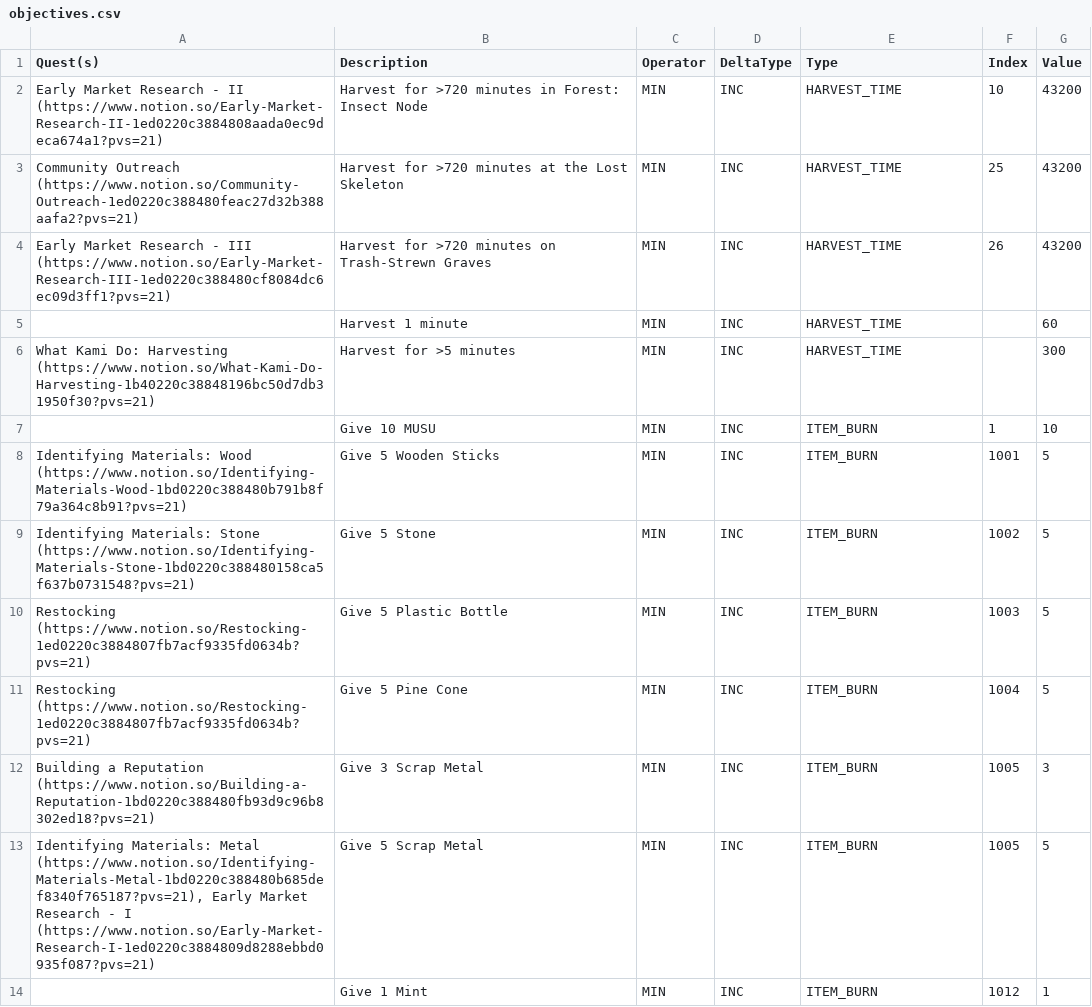
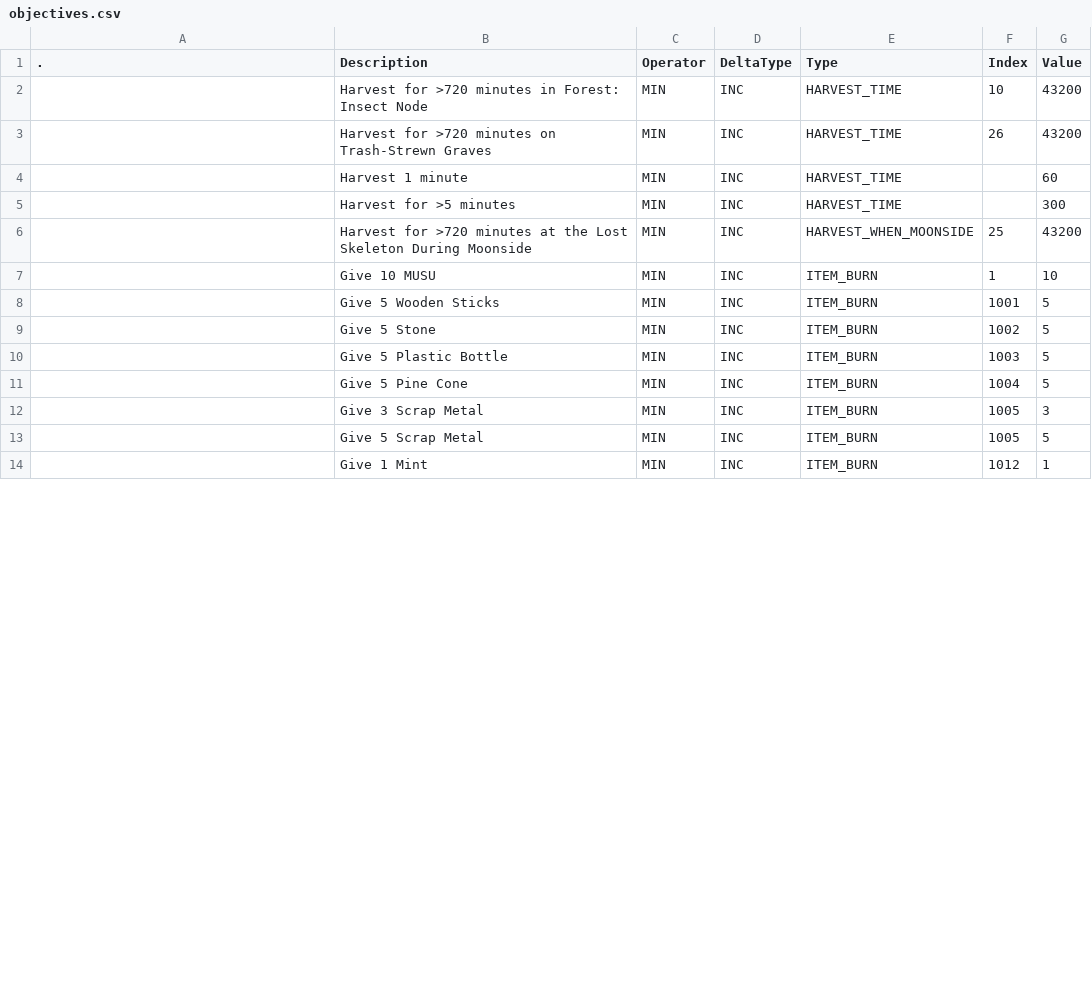
Before and after one commit to kanyaveral/kamigotchi, a CSV file: packages/contracts/deployment/world/data/quests/objectives.csv, drawn as a sheet; only a part is shown; the diff covers the shown part only.

Commit message:
update quests (#1801)

```diff
--- a/packages/contracts/deployment/world/data/quests/objectives.csv
+++ b/packages/contracts/deployment/world/data/quests/objectives.csv
@@ -1,14 +1,14 @@
-Quest(s),Description,Operator,DeltaType,Type,Index,Value
-Early Market Research - II (https://www.notion.so/Early-Market-Research-II-1ed0220c3884808aada0ec9deca674a1?pvs=21),Harvest for >720 minutes in Forest: Insect Node,MIN,INC,HARVEST_TIME,10,43200
-Community Outreach (https://www.notion.so/Community-Outreach-1ed0220c388480feac27d32b388aafa2?pvs=21),Harvest for >720 minutes at the Lost Skeleton,MIN,INC,HARVEST_TIME,25,43200
-Early Market Research - III (https://www.notion.so/Early-Market-Research-III-1ed0220c388480cf8084dc6ec09d3ff1?pvs=21),Harvest for >720 minutes on Trash-Strewn Graves,MIN,INC,HARVEST_TIME,26,43200
+.,Description,Operator,DeltaType,Type,Index,Value
+,Harvest for >720 minutes in Forest: Insect Node,MIN,INC,HARVEST_TIME,10,43200
+,Harvest for >720 minutes on Trash-Strewn Graves,MIN,INC,HARVEST_TIME,26,43200
 ,Harvest 1 minute,MIN,INC,HARVEST_TIME,,60
-What Kami Do: Harvesting (https://www.notion.so/What-Kami-Do-Harvesting-1b40220c38848196bc50d7db31950f30?pvs=21),Harvest for >5 minutes,MIN,INC,HARVEST_TIME,,300
+,Harvest for >5 minutes,MIN,INC,HARVEST_TIME,,300
+,Harvest for >720 minutes at the Lost Skeleton During Moonside,MIN,INC,HARVEST_WHEN_MOONSIDE,25,43200
 ,Give 10 MUSU,MIN,INC,ITEM_BURN,1,10
-Identifying Materials: Wood (https://www.notion.so/Identifying-Materials-Wood-1bd0220c388480b791b8f79a364c8b91?pvs=21),Give 5 Wooden Sticks,MIN,INC,ITEM_BURN,1001,5
-Identifying Materials: Stone (https://www.notion.so/Identifying-Materials-Stone-1bd0220c388480158ca5f637b0731548?pvs=21),Give 5 Stone,MIN,INC,ITEM_BURN,1002,5
-Restocking (https://www.notion.so/Restocking-1ed0220c3884807fb7acf9335fd0634b?pvs=21),Give 5 Plastic Bottle,MIN,INC,ITEM_BURN,1003,5
-Restocking (https://www.notion.so/Restocking-1ed0220c3884807fb7acf9335fd0634b?pvs=21),Give 5 Pine Cone,MIN,INC,ITEM_BURN,1004,5
-Building a Reputation (https://www.notion.so/Building-a-Reputation-1bd0220c388480fb93d9c96b8302ed18?pvs=21),Give 3 Scrap Metal,MIN,INC,ITEM_BURN,1005,3
-"Identifying Materials: Metal (https://www.notion.so/Identifying-Materials-Metal-1bd0220c388480b685def8340f765187?pvs=21), Early Market Research - I (https://www.notion.so/Early-Market-Research-I-1ed0220c3884809d8288ebbd0935f087?pvs=21)",Give 5 Scrap Metal,MIN,INC,ITEM_BURN,1005,5
+,Give 5 Wooden Sticks,MIN,INC,ITEM_BURN,1001,5
+,Give 5 Stone,MIN,INC,ITEM_BURN,1002,5
+,Give 5 Plastic Bottle,MIN,INC,ITEM_BURN,1003,5
+,Give 5 Pine Cone,MIN,INC,ITEM_BURN,1004,5
+,Give 3 Scrap Metal,MIN,INC,ITEM_BURN,1005,3
+,Give 5 Scrap Metal,MIN,INC,ITEM_BURN,1005,5
 ,Give 1 Mint,MIN,INC,ITEM_BURN,1012,1
```
Also changed, not shown: 13 edited cells elsewhere in this file, packages/contracts/deployment/world/data/quests/quests.csv.
